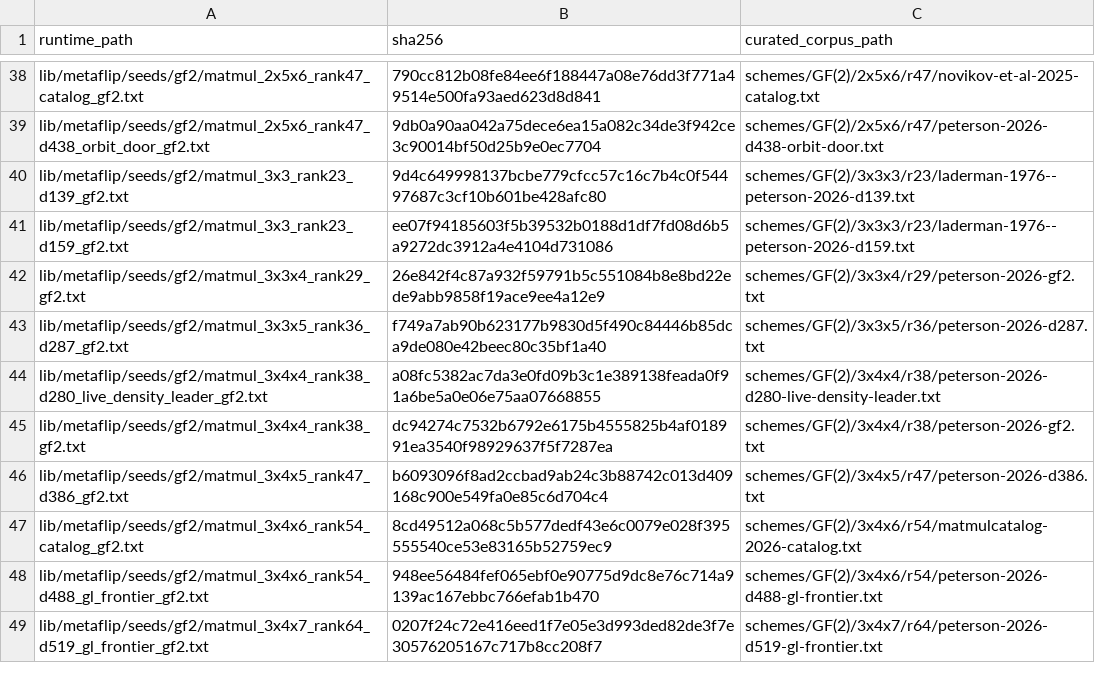
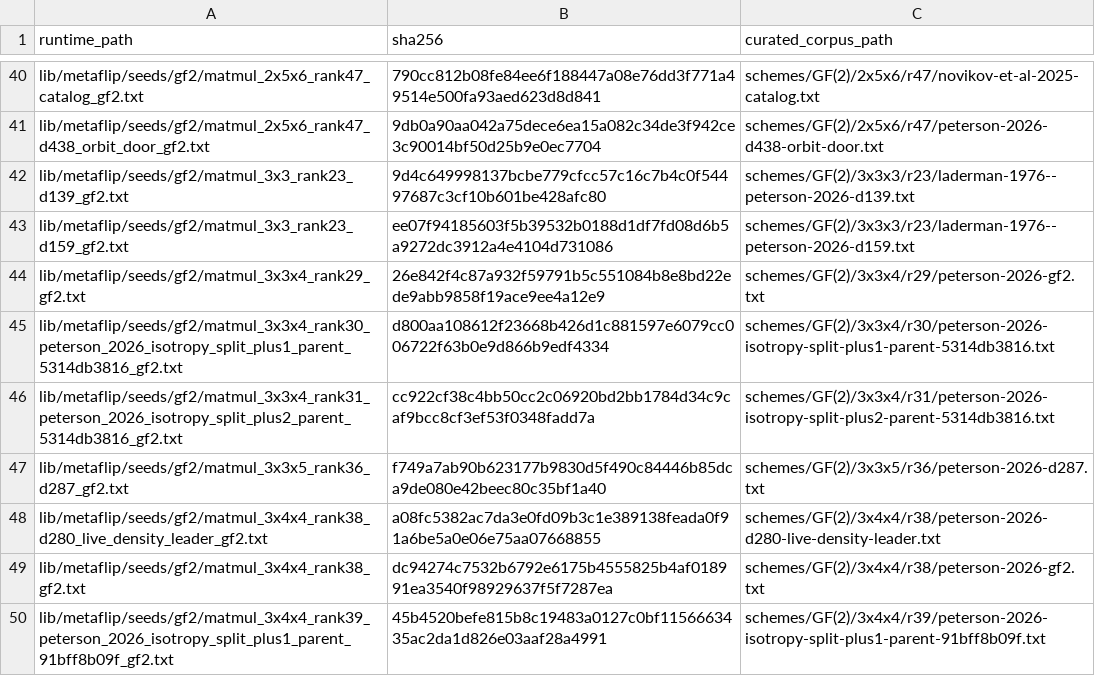
Before and after one commit to tungsten-lang/tungsten, a TSV file: bits/tungsten-metaflip/lib/metaflip/manifests/seeds.tsv, drawn as a sheet; only a part is shown, gaps mark what is left out; the shorter side is filled out with more unchanged rows; the diff covers the shown part only; the diff names each change by its address in the sheet, - before the commit and + after, or states it on an @@ line.

Commit message:
metaflip: diversify rectangular leaf campaigns

```diff
--- a/bits/tungsten-metaflip/lib/metaflip/manifests/seeds.tsv
+++ b/bits/tungsten-metaflip/lib/metaflip/manifests/seeds.tsv
+row 45: lib/metaflip/seeds/gf2/matmul_3x3x4_rank30_peterson_2026_isotropy_split_plus1_parent_5314db3816_gf2.txt | d800aa108612f23668b426d1c881597e6079cc006722f63b0e9d866b9edf4334 | schemes/GF(2)/3x3x4/r30/peterson-2026-isotropy-split-plus1-parent-5314db3816.txt
+row 46: lib/metaflip/seeds/gf2/matmul_3x3x4_rank31_peterson_2026_isotropy_split_plus2_parent_5314db3816_gf2.txt | cc922cf38c4bb50cc2c06920bd2bb1784d34c9caf9bcc8cf3ef53f0348fadd7a | schemes/GF(2)/3x3x4/r31/peterson-2026-isotropy-split-plus2-parent-5314db3816.txt
+row 50: lib/metaflip/seeds/gf2/matmul_3x4x4_rank39_peterson_2026_isotropy_split_plus1_parent_91bff8b09f_gf2.txt | 45b4520befe815b8c19483a0127c0bf1156663435ac2da1d826e03aaf28a4991 | schemes/GF(2)/3x4x4/r39/peterson-2026-isotropy-split-plus1-parent-91bff8b09f.txt
```
Also changed, not shown: 11 added rows elsewhere in this file, bits/tungsten-metaflip/lib/metaflip/manifests/runtime-sources.tsv, 26 other files.
